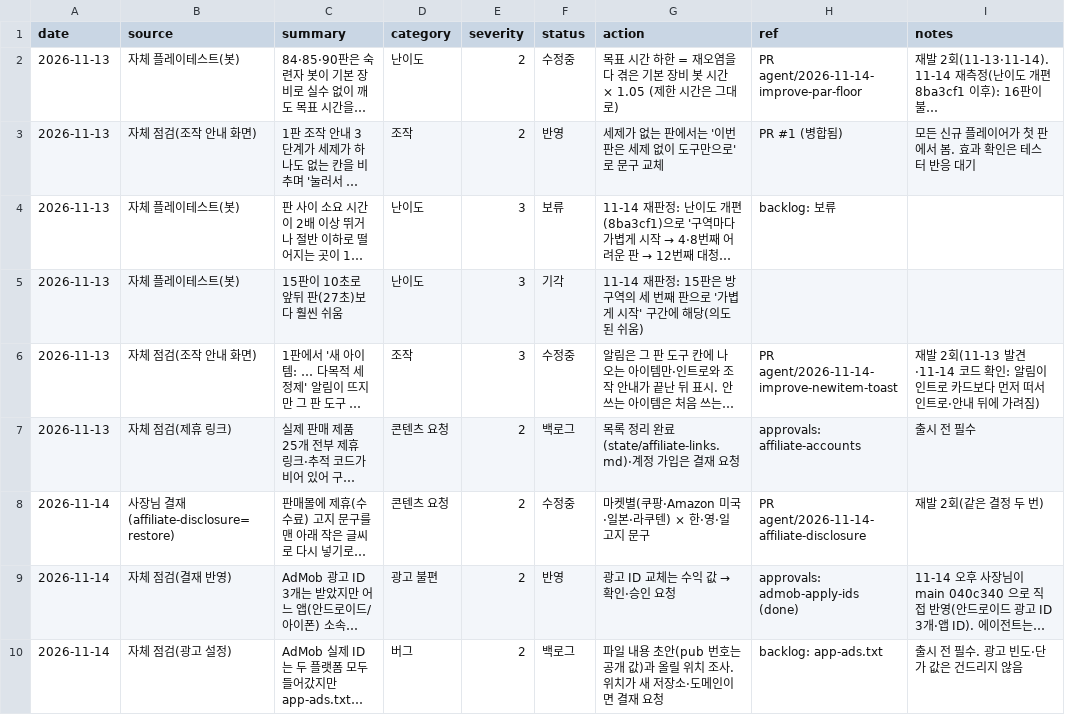
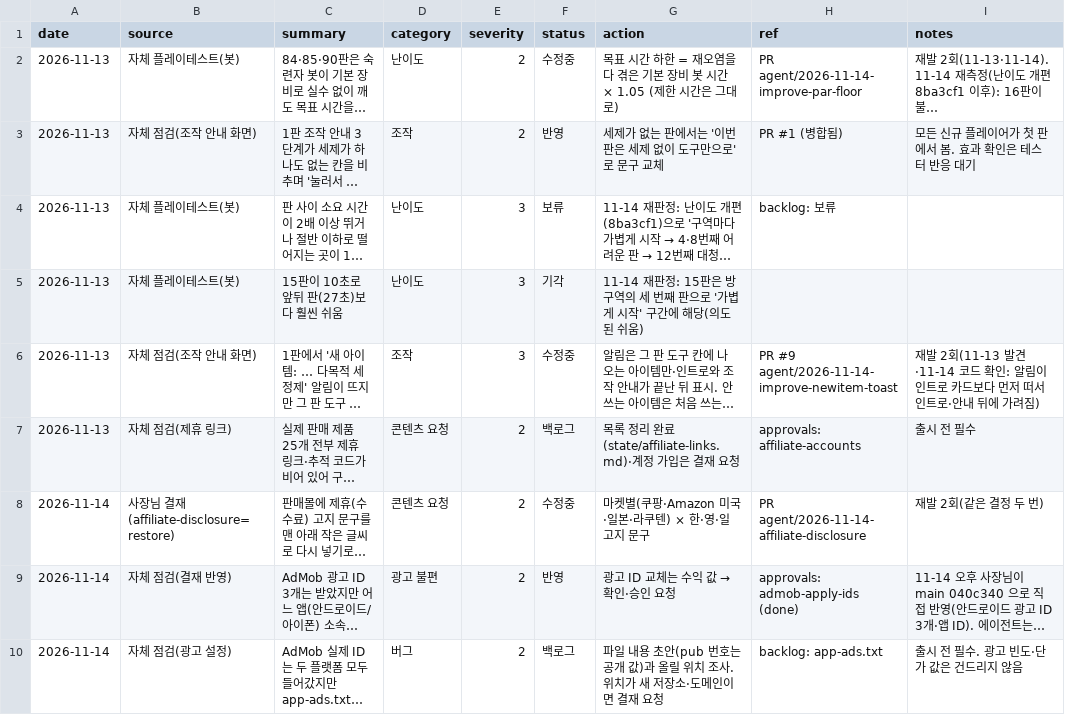
Before and after one commit to parksang-jun/Cleaningday, a CSV file: ops/agent/state/feedback.csv, drawn as a sheet; long unchanged cells end in …; the diff names each change by its address in the sheet, - before the commit and + after, or states it on an @@ line.

```diff
--- a/ops/agent/state/feedback.csv
+++ b/ops/agent/state/feedback.csv
-H6 (ref): PR agent/2026-11-14-improve-newitem-toast
+H6 (ref): PR #9 agent/2026-11-14-improve-newitem-toast
```
Also changed, not shown: 2 other files.
